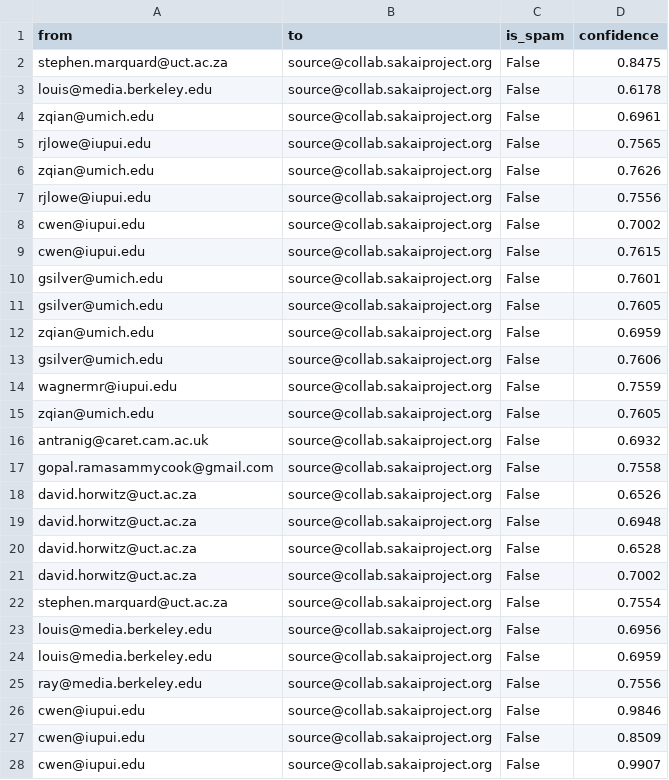
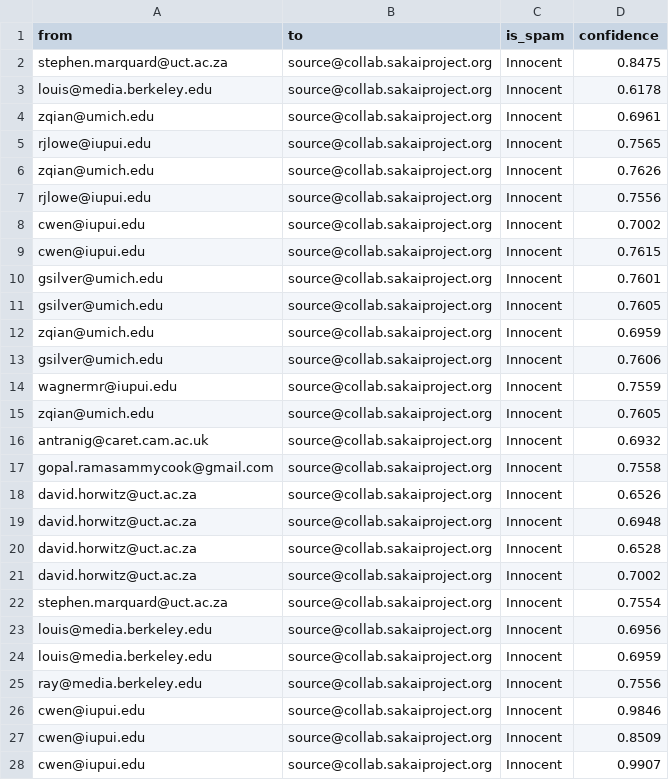
Before and after one commit to martuser/DS-Online-Marta-Estevez, a CSV file: 03_Data_Analysis/Sprint_05/Unidad_02_Procesado_Datos_Internos_Ficheros/03_Practica_Obligatoria/data/spam.csv, drawn as a sheet; only a part is shown; the diff covers the shown part only.

Commit message:
Sprint 5 UNIDAD 2 Workout (esta vez lo he hecho en local) + Challenge

```diff
--- a/03_Data_Analysis/Sprint_05/Unidad_02_Procesado_Datos_Internos_Ficheros/03_Practica_Obligatoria/data/spam.csv
+++ b/03_Data_Analysis/Sprint_05/Unidad_02_Procesado_Datos_Internos_Ficheros/03_Practica_Obligatoria/data/spam.csv
@@ -1,28 +1,28 @@
 from|to|is_spam|confidence
-stephen.marquard@uct.ac.za|source@collab.sakaiproject.org|False|0.8475
-louis@media.berkeley.edu|source@collab.sakaiproject.org|False|0.6178
-zqian@umich.edu|source@collab.sakaiproject.org|False|0.6961
-rjlowe@iupui.edu|source@collab.sakaiproject.org|False|0.7565
-zqian@umich.edu|source@collab.sakaiproject.org|False|0.7626
-rjlowe@iupui.edu|source@collab.sakaiproject.org|False|0.7556
-cwen@iupui.edu|source@collab.sakaiproject.org|False|0.7002
-cwen@iupui.edu|source@collab.sakaiproject.org|False|0.7615
-gsilver@umich.edu|source@collab.sakaiproject.org|False|0.7601
-gsilver@umich.edu|source@collab.sakaiproject.org|False|0.7605
-zqian@umich.edu|source@collab.sakaiproject.org|False|0.6959
-gsilver@umich.edu|source@collab.sakaiproject.org|False|0.7606
-wagnermr@iupui.edu|source@collab.sakaiproject.org|False|0.7559
-zqian@umich.edu|source@collab.sakaiproject.org|False|0.7605
-antranig@caret.cam.ac.uk|source@collab.sakaiproject.org|False|0.6932
-gopal.ramasammycook@gmail.com|source@collab.sakaiproject.org|False|0.7558
-david.horwitz@uct.ac.za|source@collab.sakaiproject.org|False|0.6526
-david.horwitz@uct.ac.za|source@collab.sakaiproject.org|False|0.6948
-david.horwitz@uct.ac.za|source@collab.sakaiproject.org|False|0.6528
-david.horwitz@uct.ac.za|source@collab.sakaiproject.org|False|0.7002
-stephen.marquard@uct.ac.za|source@collab.sakaiproject.org|False|0.7554
-louis@media.berkeley.edu|source@collab.sakaiproject.org|False|0.6956
-louis@media.berkeley.edu|source@collab.sakaiproject.org|False|0.6959
-ray@media.berkeley.edu|source@collab.sakaiproject.org|False|0.7556
-cwen@iupui.edu|source@collab.sakaiproject.org|False|0.9846
-cwen@iupui.edu|source@collab.sakaiproject.org|False|0.8509
-cwen@iupui.edu|source@collab.sakaiproject.org|False|0.9907
+stephen.marquard@uct.ac.za|source@collab.sakaiproject.org|Innocent|0.8475
+louis@media.berkeley.edu|source@collab.sakaiproject.org|Innocent|0.6178
+zqian@umich.edu|source@collab.sakaiproject.org|Innocent|0.6961
+rjlowe@iupui.edu|source@collab.sakaiproject.org|Innocent|0.7565
+zqian@umich.edu|source@collab.sakaiproject.org|Innocent|0.7626
+rjlowe@iupui.edu|source@collab.sakaiproject.org|Innocent|0.7556
+cwen@iupui.edu|source@collab.sakaiproject.org|Innocent|0.7002
+cwen@iupui.edu|source@collab.sakaiproject.org|Innocent|0.7615
+gsilver@umich.edu|source@collab.sakaiproject.org|Innocent|0.7601
+gsilver@umich.edu|source@collab.sakaiproject.org|Innocent|0.7605
+zqian@umich.edu|source@collab.sakaiproject.org|Innocent|0.6959
+gsilver@umich.edu|source@collab.sakaiproject.org|Innocent|0.7606
+wagnermr@iupui.edu|source@collab.sakaiproject.org|Innocent|0.7559
+zqian@umich.edu|source@collab.sakaiproject.org|Innocent|0.7605
+antranig@caret.cam.ac.uk|source@collab.sakaiproject.org|Innocent|0.6932
+gopal.ramasammycook@gmail.com|source@collab.sakaiproject.org|Innocent|0.7558
+david.horwitz@uct.ac.za|source@collab.sakaiproject.org|Innocent|0.6526
+david.horwitz@uct.ac.za|source@collab.sakaiproject.org|Innocent|0.6948
+david.horwitz@uct.ac.za|source@collab.sakaiproject.org|Innocent|0.6528
+david.horwitz@uct.ac.za|source@collab.sakaiproject.org|Innocent|0.7002
+stephen.marquard@uct.ac.za|source@collab.sakaiproject.org|Innocent|0.7554
+louis@media.berkeley.edu|source@collab.sakaiproject.org|Innocent|0.6956
+louis@media.berkeley.edu|source@collab.sakaiproject.org|Innocent|0.6959
+ray@media.berkeley.edu|source@collab.sakaiproject.org|Innocent|0.7556
+cwen@iupui.edu|source@collab.sakaiproject.org|Innocent|0.9846
+cwen@iupui.edu|source@collab.sakaiproject.org|Innocent|0.8509
+cwen@iupui.edu|source@collab.sakaiproject.org|Innocent|0.9907
```
Also changed, not shown: 27 edited cells elsewhere in this file, 14 other files.
